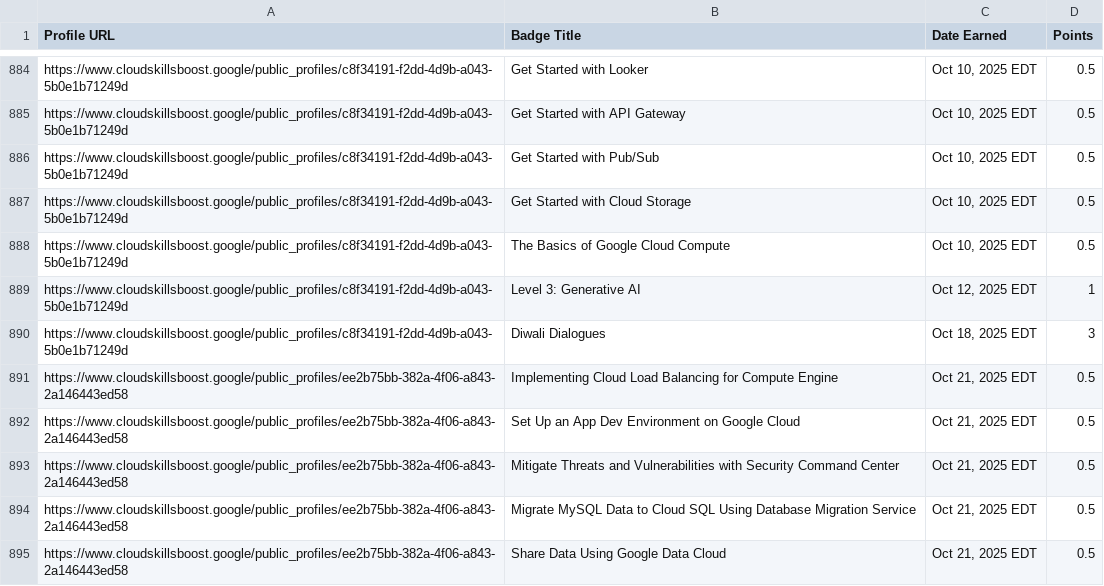
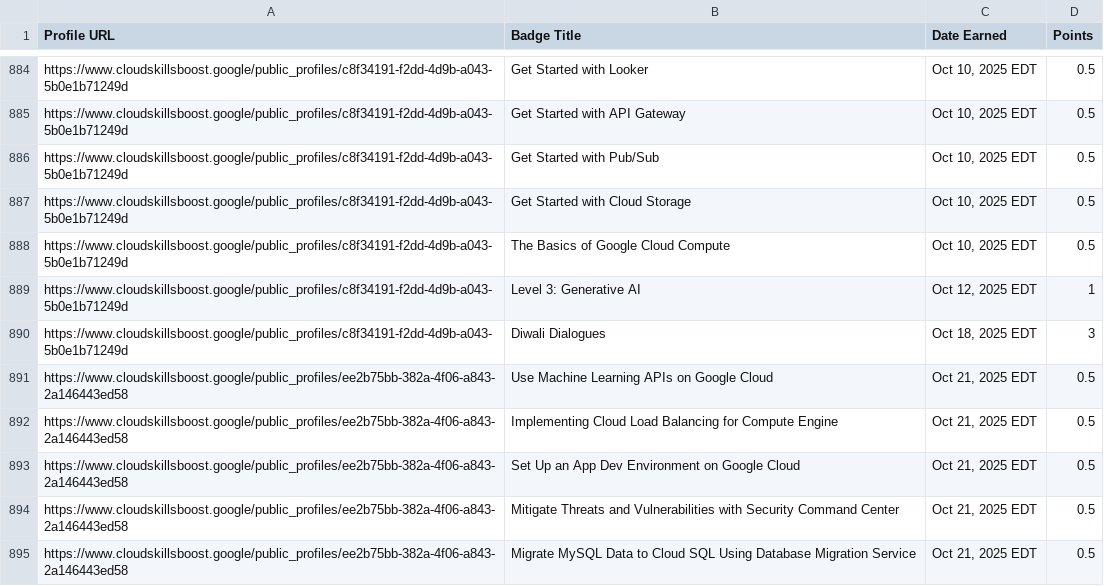
Before and after one commit to mohitsharmas97/leaderboard_gdg, a CSV file: google_cloud_badges_details.csv, drawn as a sheet; only a part is shown, gaps mark what is left out; the shorter side is filled out with more unchanged rows; the diff names each change by its address in the sheet, - before the commit and + after, or states it on an @@ line.

```diff
--- a/google_cloud_badges_details.csv
+++ b/google_cloud_badges_details.csv
+row 891: https://www.cloudskillsboost.google/public_profiles/ee2b75bb-382a-4f06-a843-2a146443ed58 | Use Machine Learning APIs on Google Cloud | Oct 21, 2025 EDT | 0.5
```
Also changed, not shown: progress_data.csv.
